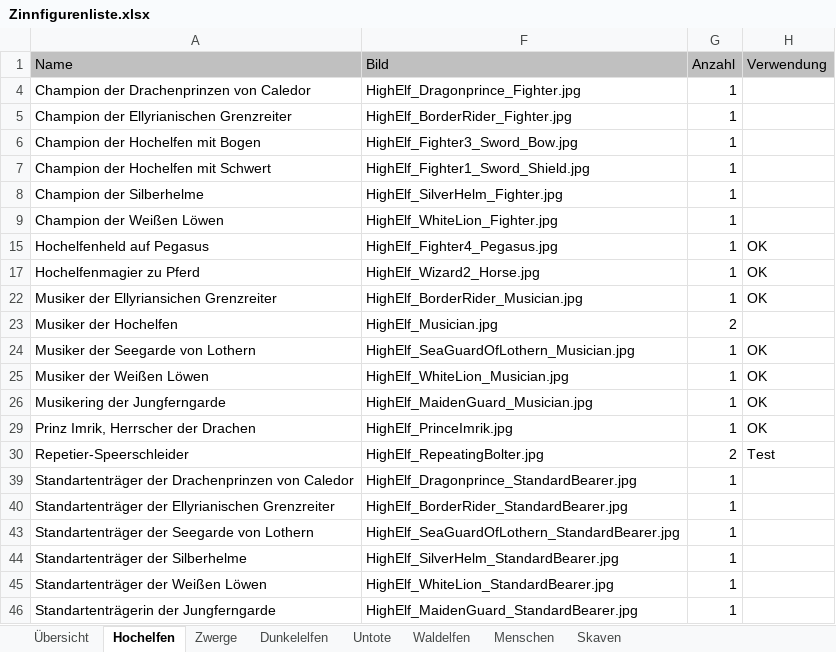
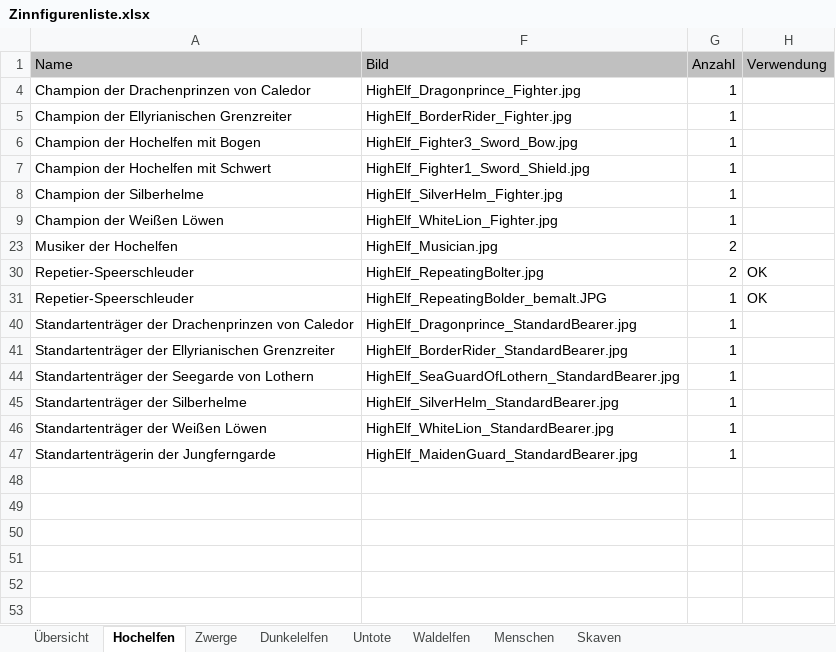
Before and after one commit to twiederk/ArmyBuilder, an Excel workbook: resources/Zinnfiguren/Zinnfigurenliste.xlsx, sheet Hochelfen, drawn as a sheet; values as stored, in another font and other column widths than the file's, no borders; removed rows and columns are numbered as before the commit, all else as after; the diff names each change by its address in the sheet, - before the commit and + after, or states it on an @@ line.

Commit message:
Added images of repeating bolter

```diff
--- a/resources/Zinnfiguren/Zinnfigurenliste.xlsx (sheet Hochelfen)
+++ b/resources/Zinnfiguren/Zinnfigurenliste.xlsx (sheet Hochelfen)
@@ row 15 hidden: Hochelfenheld auf Pegasus | HighElf_Fighter4_Pegasus.jpg | 1 | OK @@
@@ row 17 hidden: Hochelfenmagier zu Pferd | HighElf_Wizard2_Horse.jpg | 1 | OK @@
@@ row 22 hidden: Musiker der Ellyriansichen Grenzreiter | HighElf_BorderRider_Musician.jpg | 1 | OK @@
@@ row 24 hidden: Musiker der Seegarde von Lothern | HighElf_SeaGuardOfLothern_Musician.jpg | 1 | OK @@
@@ row 25 hidden: Musiker der Weißen Löwen | HighElf_WhiteLion_Musician.jpg | 1 | OK @@
@@ row 26 hidden: Musikering der Jungferngarde | HighElf_MaidenGuard_Musician.jpg | 1 | OK @@
@@ row 29 hidden: Prinz Imrik, Herrscher der Drachen | HighElf_PrinceImrik.jpg | 1 | OK @@
-A30 (Name): Repetier-Speerschleider
+A30 (Name): Repetier-Speerschleuder
-H30 (Verwendung): Test
+H30 (Verwendung): OK
+row 31: Repetier-Speerschleuder | HighElf_RepeatingBolder_bemalt.JPG | 1 | OK
```
Also changed, not shown: 5 other files.
